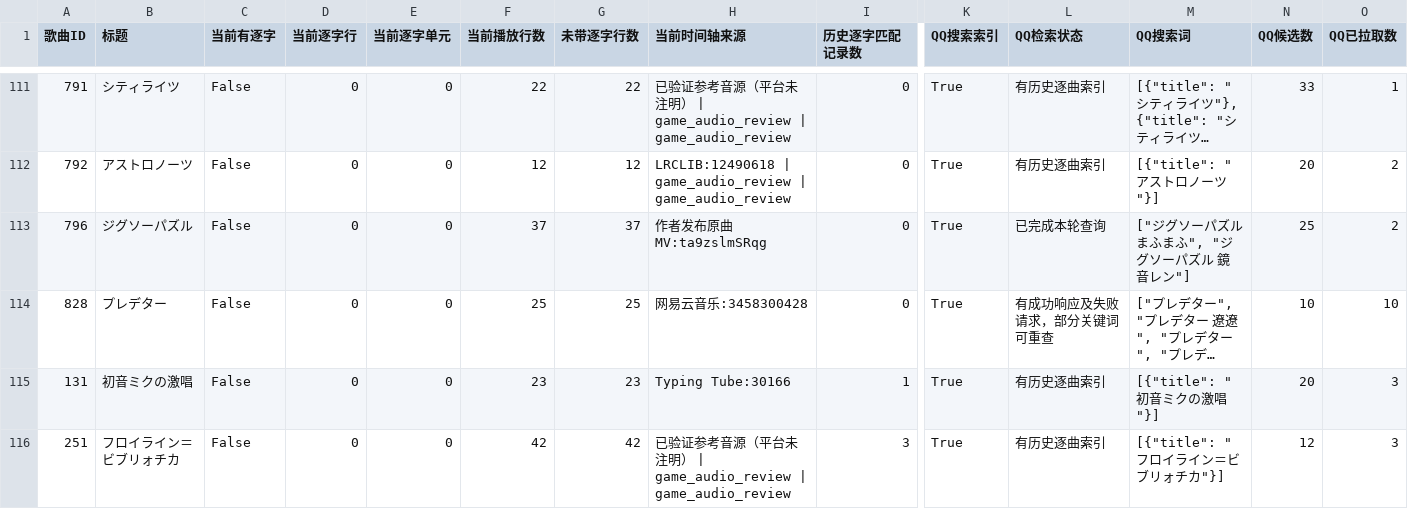
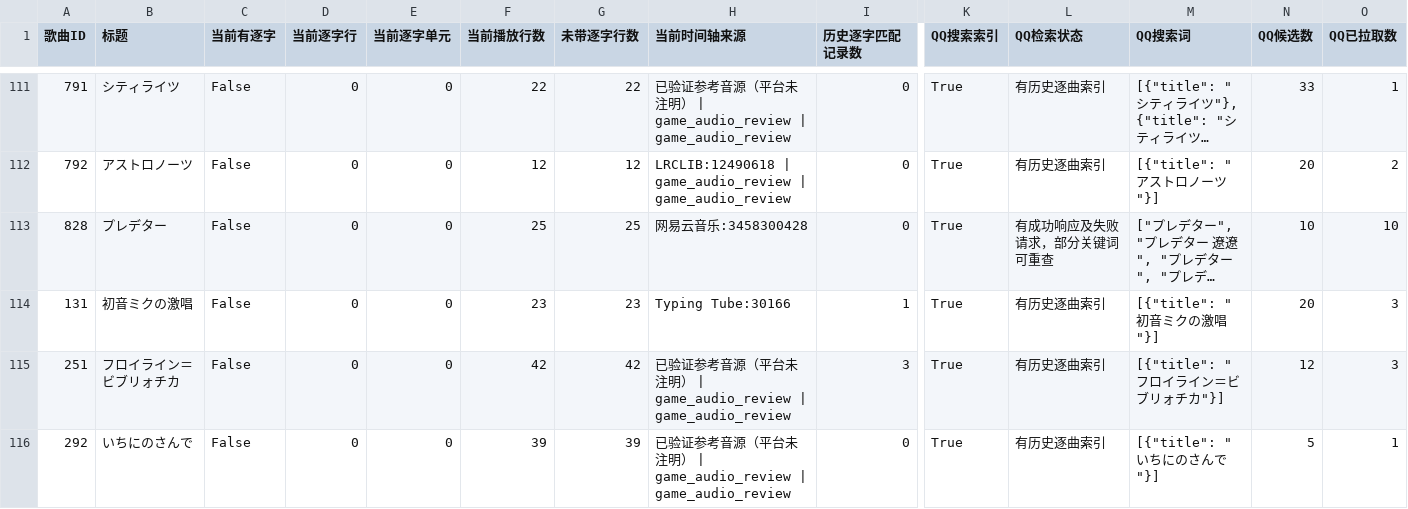
Before and after one commit to watagashi-uni/sekai-lyrics, a CSV file: reports/word-timing-followup.csv, drawn as a sheet; only a part is shown, gaps mark what is left out; the shorter side is filled out with more unchanged rows; long unchanged cells end in …; rows hold the shown columns only; the diff names each change by its address in the sheet, - before the commit and + after, or states it on an @@ line.

```diff
--- a/reports/word-timing-followup.csv
+++ b/reports/word-timing-followup.csv
-row 113: 796 | ジグソーパズル | False | 0 | 0 | 37 | 37 | 作者发布原曲 MV:ta9zslmSRqg | 0 | True | 已完成本轮查询 | ["ジグソーパズル まふまふ", "ジグソーパズル 鏡音レン"] | 25 | 2
```
Also changed, not shown: reports/qq-word-candidates.csv, reports/source-history-audit.csv, 47 other files.
